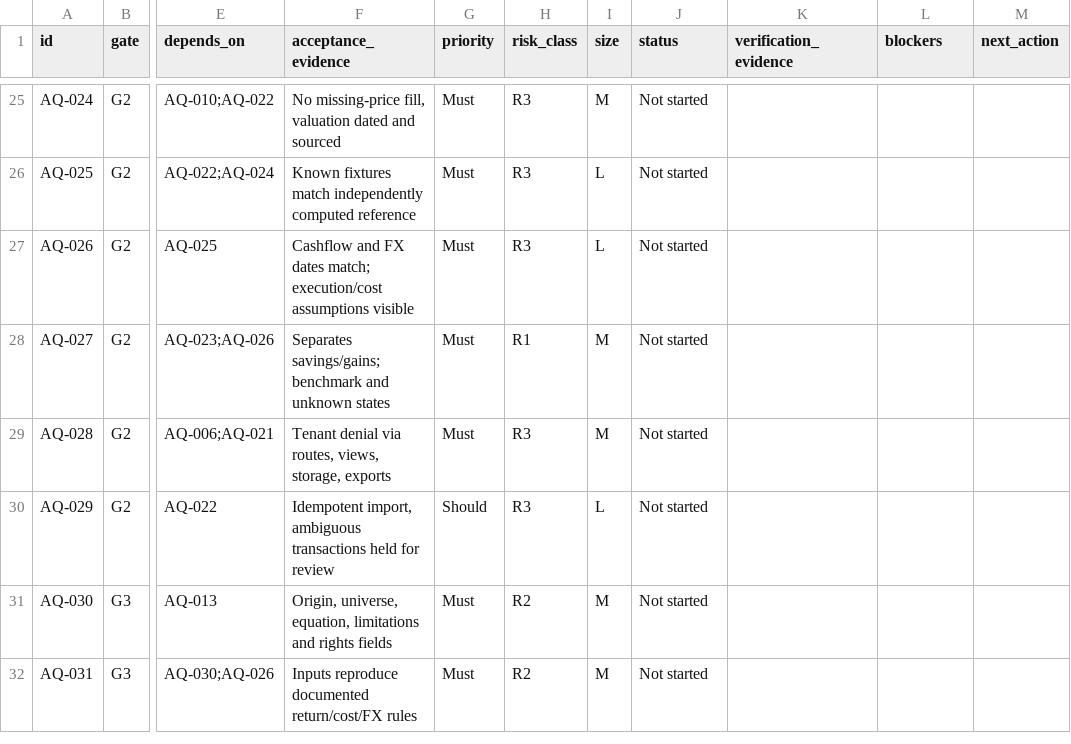
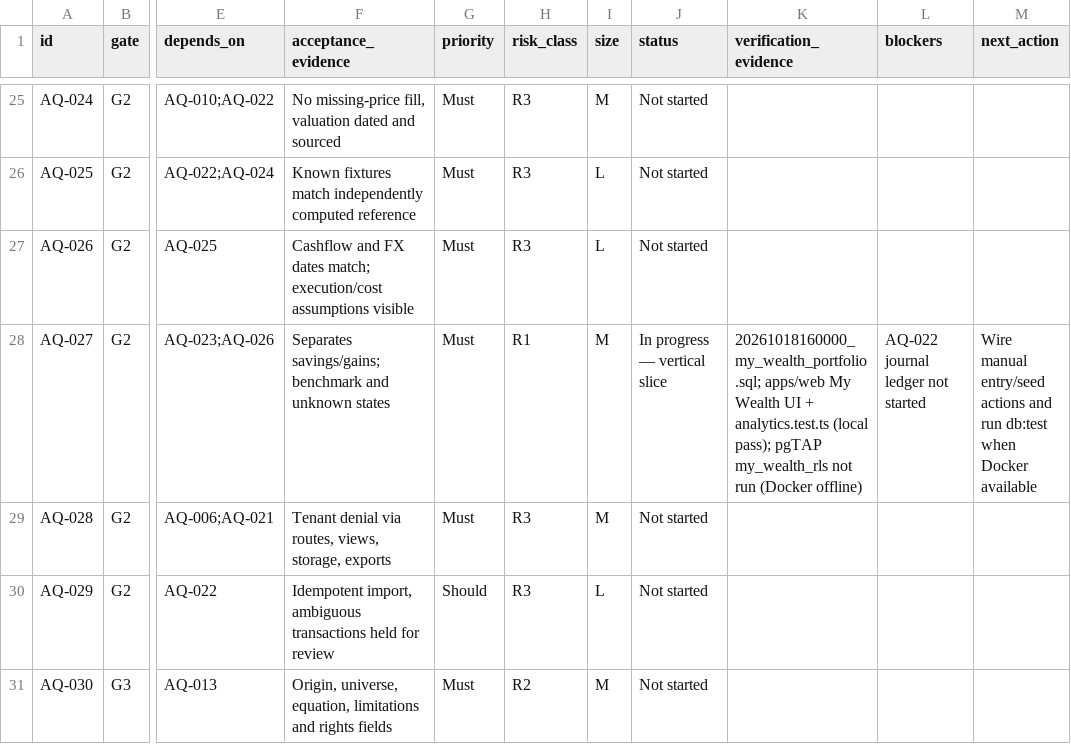
Before and after one commit to samjkitchin-debug/aqil, a CSV file: docs/07_BUILD_BACKLOG.csv, drawn as a sheet; only a part is shown, gaps mark what is left out; the shorter side is filled out with more unchanged rows; the diff names each change by its address in the sheet, - before the commit and + after, or states it on an @@ line.

Commit message:
My Wealth: portfolio schema, analytics engine, and first UI slice.
Adds owner-only wealth tables, deterministic allocation/contribution maths with acceptance tests, and a founder-gated My Wealth experience using synthetic fixtures until manual entry ships.

```diff
--- a/docs/07_BUILD_BACKLOG.csv
+++ b/docs/07_BUILD_BACKLOG.csv
-J28 (status): Not started
+J28 (status): In progress — vertical slice
-K28 (verification_evidence): (empty)
+K28 (verification_evidence): 20261018160000_my_wealth_portfolio.sql; apps/web My Wealth UI + analytics.test.ts (local pass); pgTAP my_wealth_rls not run (Docker offline)
-L28 (blockers): (empty)
+L28 (blockers): AQ-022 journal ledger not started
-M28 (next_action): (empty)
+M28 (next_action): Wire manual entry/seed actions and run db:test when Docker available
```
Also changed, not shown: 18 other files.
